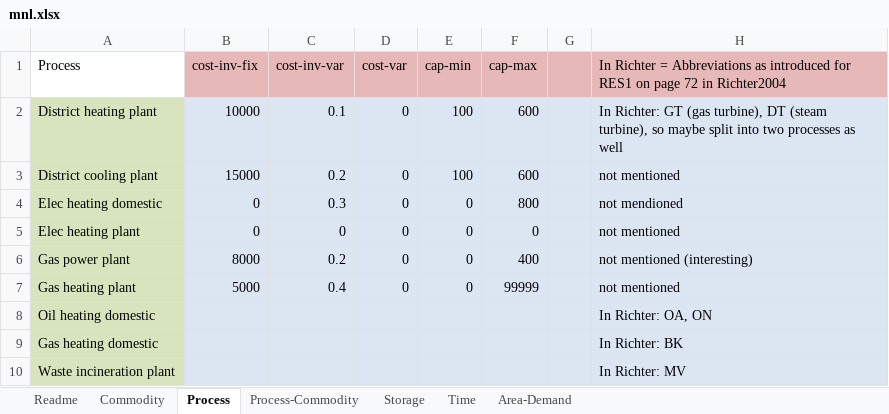
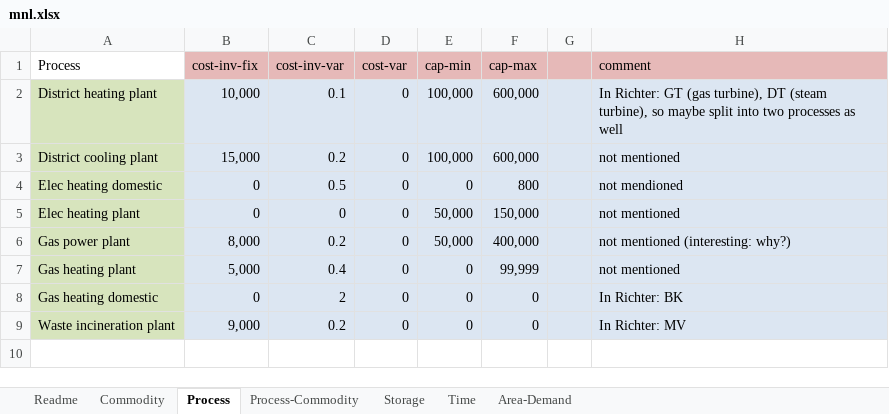
Before and after one commit to tum-ens/rivus, an Excel workbook: data/mnl/mnl.xlsx, sheet Process, drawn as a sheet; values as stored, in another font and other column widths than the file's, no borders; removed rows and columns are numbered as before the commit, all else as after; the diff names each change by its address in the sheet, - before the commit and + after, or states it on an @@ line.

```diff
--- a/data/mnl/mnl.xlsx (sheet Process)
+++ b/data/mnl/mnl.xlsx (sheet Process)
-H1: In Richter = Abbreviations as introduced for RES1 on page 72 in Richter2004
+H1: comment
-B2 (cost-inv-fix): 10000
+B2 (cost-inv-fix): 10,000
-E2:E3 (cap-min): 100
+E2:E3 (cap-min): 100,000
-F2:F3 (cap-max): 600
+F2:F3 (cap-max): 600,000
-B3 (cost-inv-fix): 15000
+B3 (cost-inv-fix): 15,000
-C4 (cost-inv-var): 0.3
+C4 (cost-inv-var): 0.5
-E5:E6 (cap-min): 0
+E5:E6 (cap-min): 50,000
-F5 (cap-max): 0
+F5 (cap-max): 150,000
-B6 (cost-inv-fix): 8000
+B6 (cost-inv-fix): 8,000
-F6 (cap-max): 400
+F6 (cap-max): 400,000
-H6 (comment): not mentioned (interesting)
+H6 (comment): not mentioned (interesting: why?)
-B7 (cost-inv-fix): 5000
+B7 (cost-inv-fix): 5,000
-F7 (cap-max): 99999
+F7 (cap-max): 99,999
-row 8: Oil heating domestic |  |  |  |  |  |  | In Richter: OA, ON
-B8 (cost-inv-fix): (empty)
+B8 (cost-inv-fix): 0
-C8 (cost-inv-var): (empty)
+C8 (cost-inv-var): 2
-D8:D9 (cost-var): (empty)
+D8:D9 (cost-var): 0
-E8:E9 (cap-min): (empty)
+E8:E9 (cap-min): 0
-F8:F9 (cap-max): (empty)
+F8:F9 (cap-max): 0
-B9 (cost-inv-fix): (empty)
+B9 (cost-inv-fix): 9,000
-C9 (cost-inv-var): (empty)
+C9 (cost-inv-var): 0.2
```
Also changed, not shown: sheet Process-Commodity, sheet Commodity, sheet Area-Demand, 5 other files.
